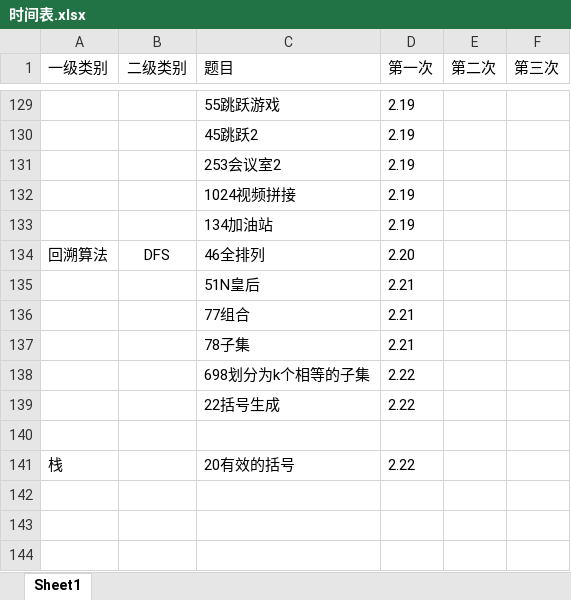
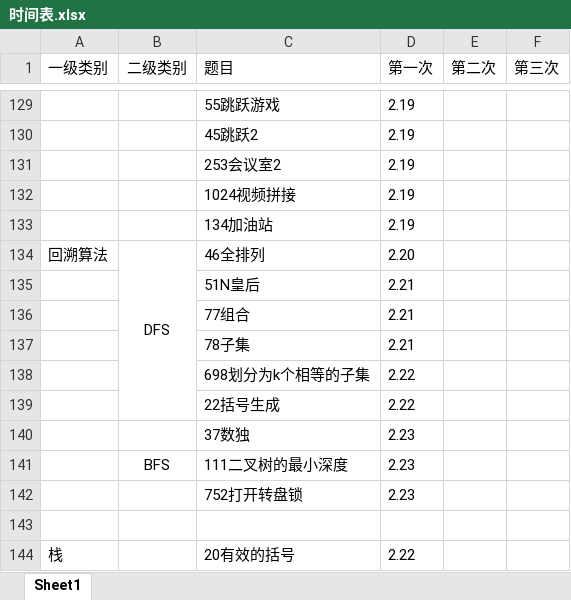
Before and after one commit to lisan97/leetcode, an Excel workbook: 时间表.xlsx, sheet Sheet1, drawn as a sheet; only a part is shown, gaps mark what is left out; values as stored, in another font and other column widths than the file's, no borders; the diff names each change by its address in the sheet, - before the commit and + after, or states it on an @@ line.

```diff
--- a/时间表.xlsx (sheet Sheet1)
+++ b/时间表.xlsx (sheet Sheet1)
+B134:B139 merged
+row 140:  |  | 37数独 | 2.23
+row 141:  | BFS | 111二叉树的最小深度 | 2.23
+row 142:  |  | 752打开转盘锁 | 2.23
```
Also changed, not shown: 4 other files.
